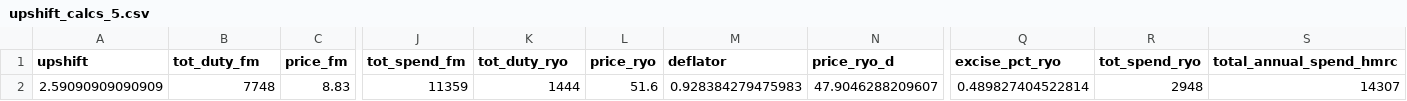
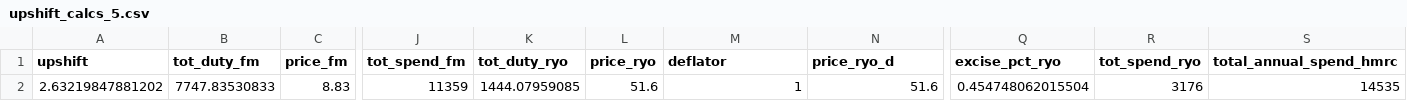
Before and after one commit to STAPM/smoke-free-dividend, a CSV file: output/upshift_calcs_5.csv, drawn as a sheet; only a part is shown, gaps mark what is left out; the diff names each change by its address in the sheet, - before the commit and + after, or states it on an @@ line.

```diff
--- a/output/upshift_calcs_5.csv
+++ b/output/upshift_calcs_5.csv
-A2 (upshift): 2.59090909090909
+A2 (upshift): 2.63219847881202
-B2 (tot_duty_fm): 7748
+B2 (tot_duty_fm): 7747.83530833
-K2 (tot_duty_ryo): 1444
+K2 (tot_duty_ryo): 1444.07959085
-M2 (deflator): 0.928384279475983
+M2 (deflator): 1
-N2 (price_ryo_d): 47.9046288209607
+N2 (price_ryo_d): 51.6
-Q2 (excise_pct_ryo): 0.489827404522814
+Q2 (excise_pct_ryo): 0.454748062015504
-R2 (tot_spend_ryo): 2948
+R2 (tot_spend_ryo): 3176
-S2 (total_annual_spend_hmrc): 14307
+S2 (total_annual_spend_hmrc): 14535
```
Also changed, not shown: output/upshift_calcs_3.csv, output/upshift_calcs_4.csv, 1 other file.
